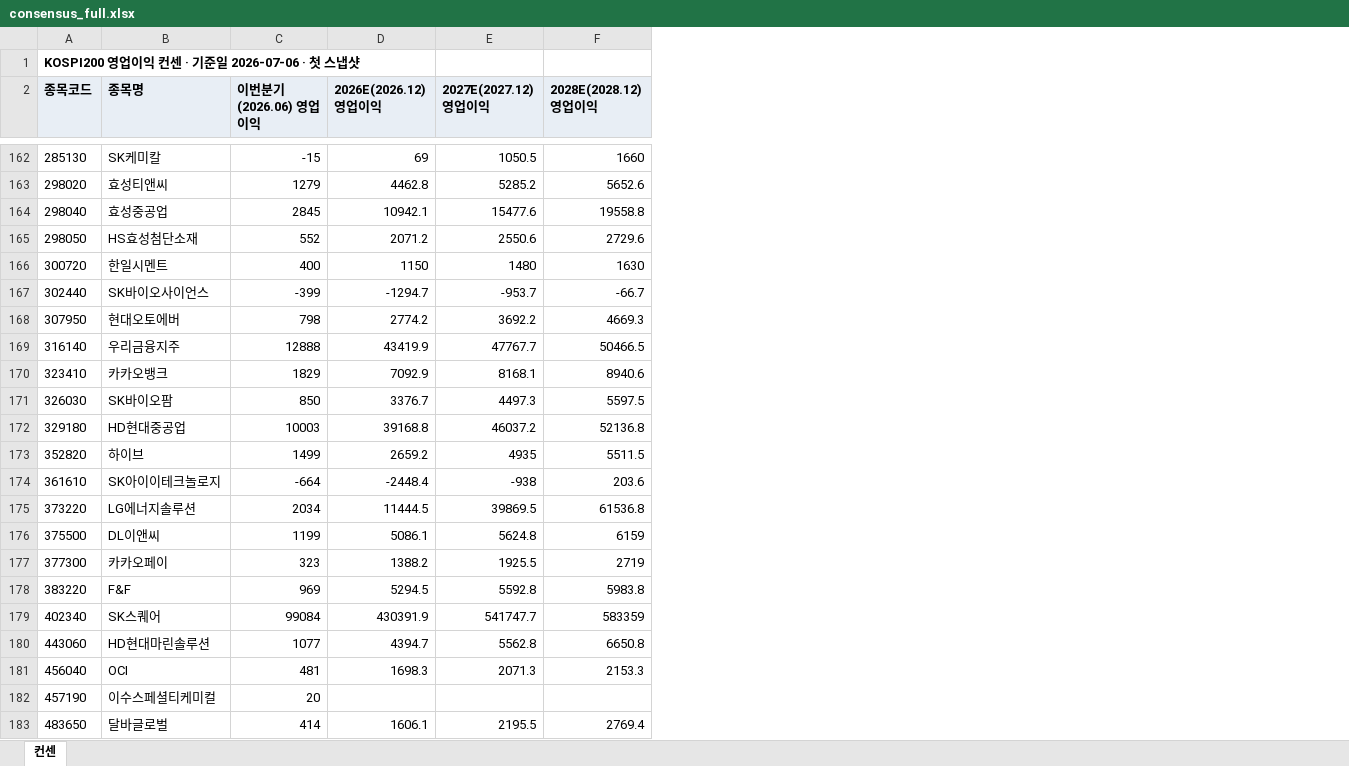
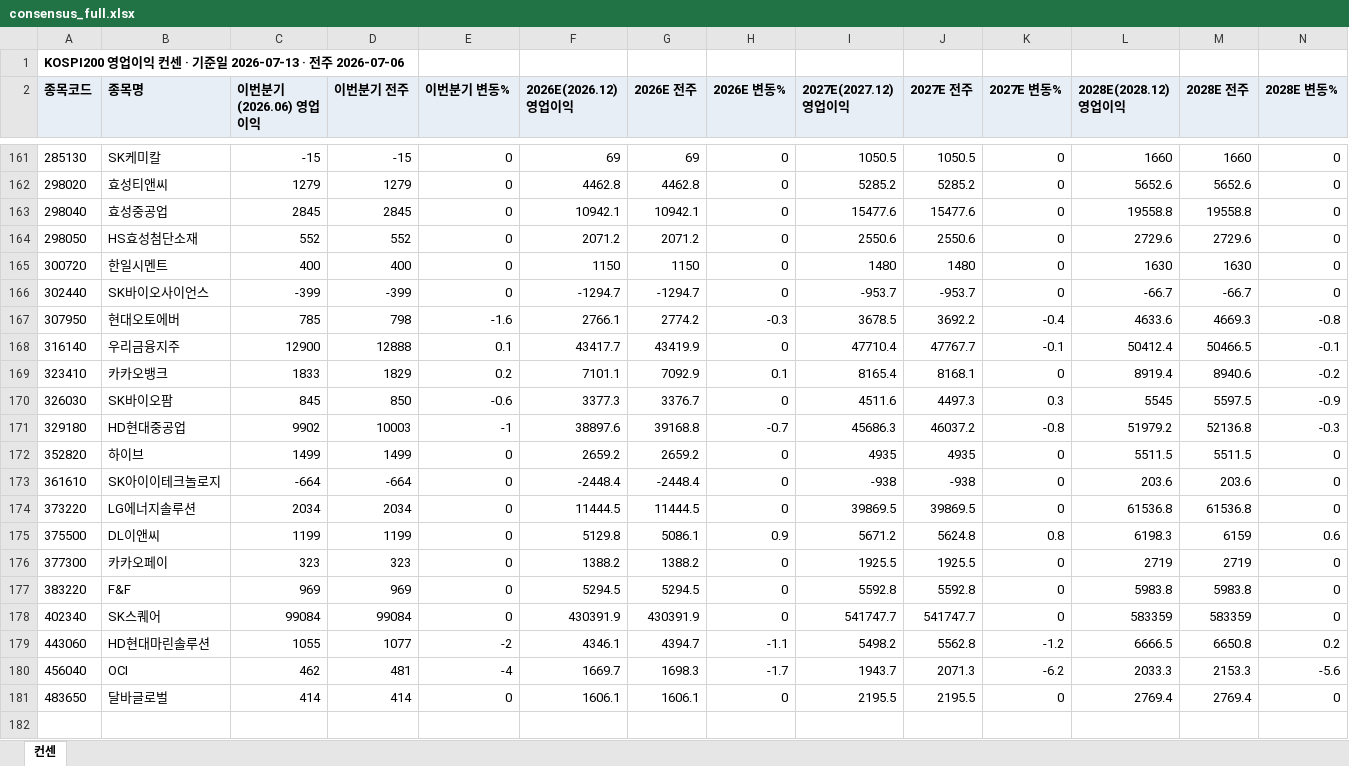
Before and after one commit to gschoie/GS-DB2, an Excel workbook: telegram_research_dashboard/static/consensus_full.xlsx, sheet 컨센, drawn as a sheet; only a part is shown, gaps mark what is left out; values as stored, in another font and other column widths than the file's, no borders; removed rows and columns are numbered as before the commit, all else as after; the diff covers the shown part only; the diff names each change by its address in the sheet, - before the commit and + after, or states it on an @@ line.

```diff
--- a/telegram_research_dashboard/static/consensus_full.xlsx (sheet 컨센)
+++ b/telegram_research_dashboard/static/consensus_full.xlsx (sheet 컨센)
+column D (이번분기 전주), rows 161-181: -15 | 1279 | 2845 | 552 | 400 | -399 | 798 | 12888 | 1829 | 850 | 10003 | 1499 | -664 | 2034 | 1199 | 323 | 969 | 99084 | 1077 | 481 | 414
+column E (이번분기 변동%), rows 161-181: 0 | 0 | 0 | 0 | 0 | 0 | -1.6 | 0.1 | 0.2 | -0.6 | -1 | 0 | 0 | 0 | 0 | 0 | 0 | 0 | -2 | -4 | 0
+column G (2026E 전주), rows 161-181: 69 | 4462.8 | 10942.1 | 2071.2 | 1150 | -1294.7 | 2774.2 | 43419.9 | 7092.9 | 3376.7 | 39168.8 | 2659.2 | -2448.4 | 11444.5 | 5086.1 | 1388.2 | 5294.5 | 430391.9 | 4394.7 | 1698.3 | 1606.1
+column H (2026E 변동%), rows 161-181: 0 | 0 | 0 | 0 | 0 | 0 | -0.3 | 0 | 0.1 | 0 | -0.7 | 0 | 0 | 0 | 0.9 | 0 | 0 | 0 | -1.1 | -1.7 | 0
+column J (2027E 전주), rows 161-181: 1050.5 | 5285.2 | 15477.6 | 2550.6 | 1480 | -953.7 | 3692.2 | 47767.7 | 8168.1 | 4497.3 | 46037.2 | 4935 | -938 | 39869.5 | 5624.8 | 1925.5 | 5592.8 | 541747.7 | 5562.8 | 2071.3 | 2195.5
+column K (2027E 변동%), rows 161-181: 0 | 0 | 0 | 0 | 0 | 0 | -0.4 | -0.1 | 0 | 0.3 | -0.8 | 0 | 0 | 0 | 0.8 | 0 | 0 | 0 | -1.2 | -6.2 | 0
+column M (2028E 전주), rows 161-181: 1660 | 5652.6 | 19558.8 | 2729.6 | 1630 | -66.7 | 4669.3 | 50466.5 | 8940.6 | 5597.5 | 52136.8 | 5511.5 | 203.6 | 61536.8 | 6159 | 2719 | 5983.8 | 583359 | 6650.8 | 2153.3 | 2769.4
+column N (2028E 변동%), rows 161-181: 0 | 0 | 0 | 0 | 0 | 0 | -0.8 | -0.1 | -0.2 | -0.9 | -0.3 | 0 | 0 | 0 | 0.6 | 0 | 0 | 0 | 0.2 | -5.6 | 0
-A1 (종목코드): KOSPI200 영업이익 컨센 · 기준일 2026-07-06 · 첫 스냅샷
+A1 (종목코드): KOSPI200 영업이익 컨센 · 기준일 2026-07-13 · 전주 2026-07-06
-C167 (이번분기(2026.06) 영업이익): 798
+C167 (이번분기(2026.06) 영업이익): 785
-F167 (2026E(2026.12) 영업이익): 2774.2
+F167 (2026E(2026.12) 영업이익): 2766.1
-I167 (2027E(2027.12) 영업이익): 3692.2
+I167 (2027E(2027.12) 영업이익): 3678.5
-L167 (2028E(2028.12) 영업이익): 4669.3
+L167 (2028E(2028.12) 영업이익): 4633.6
-C168 (이번분기(2026.06) 영업이익): 12888
+C168 (이번분기(2026.06) 영업이익): 12900
-F168 (2026E(2026.12) 영업이익): 43419.9
+F168 (2026E(2026.12) 영업이익): 43417.7
-I168 (2027E(2027.12) 영업이익): 47767.7
+I168 (2027E(2027.12) 영업이익): 47710.4
-L168 (2028E(2028.12) 영업이익): 50466.5
+L168 (2028E(2028.12) 영업이익): 50412.4
-C169 (이번분기(2026.06) 영업이익): 1829
+C169 (이번분기(2026.06) 영업이익): 1833
-F169 (2026E(2026.12) 영업이익): 7092.9
+F169 (2026E(2026.12) 영업이익): 7101.1
-I169 (2027E(2027.12) 영업이익): 8168.1
+I169 (2027E(2027.12) 영업이익): 8165.4
-L169 (2028E(2028.12) 영업이익): 8940.6
+L169 (2028E(2028.12) 영업이익): 8919.4
-C170 (이번분기(2026.06) 영업이익): 850
+C170 (이번분기(2026.06) 영업이익): 845
-F170 (2026E(2026.12) 영업이익): 3376.7
+F170 (2026E(2026.12) 영업이익): 3377.3
-I170 (2027E(2027.12) 영업이익): 4497.3
+I170 (2027E(2027.12) 영업이익): 4511.6
-L170 (2028E(2028.12) 영업이익): 5597.5
+L170 (2028E(2028.12) 영업이익): 5545
-C171 (이번분기(2026.06) 영업이익): 10003
+C171 (이번분기(2026.06) 영업이익): 9902
-F171 (2026E(2026.12) 영업이익): 39168.8
+F171 (2026E(2026.12) 영업이익): 38897.6
-I171 (2027E(2027.12) 영업이익): 46037.2
+I171 (2027E(2027.12) 영업이익): 45686.3
-L171 (2028E(2028.12) 영업이익): 52136.8
+L171 (2028E(2028.12) 영업이익): 51979.2
-F175 (2026E(2026.12) 영업이익): 5086.1
+F175 (2026E(2026.12) 영업이익): 5129.8
-I175 (2027E(2027.12) 영업이익): 5624.8
+I175 (2027E(2027.12) 영업이익): 5671.2
-L175 (2028E(2028.12) 영업이익): 6159
+L175 (2028E(2028.12) 영업이익): 6198.3
-C179 (이번분기(2026.06) 영업이익): 1077
+C179 (이번분기(2026.06) 영업이익): 1055
-F179 (2026E(2026.12) 영업이익): 4394.7
+F179 (2026E(2026.12) 영업이익): 4346.1
-I179 (2027E(2027.12) 영업이익): 5562.8
+I179 (2027E(2027.12) 영업이익): 5498.2
-L179 (2028E(2028.12) 영업이익): 6650.8
+L179 (2028E(2028.12) 영업이익): 6666.5
-C180 (이번분기(2026.06) 영업이익): 481
+C180 (이번분기(2026.06) 영업이익): 462
-F180 (2026E(2026.12) 영업이익): 1698.3
+F180 (2026E(2026.12) 영업이익): 1669.7
-I180 (2027E(2027.12) 영업이익): 2071.3
+I180 (2027E(2027.12) 영업이익): 1943.7
-L180 (2028E(2028.12) 영업이익): 2153.3
+L180 (2028E(2028.12) 영업이익): 2033.3
-row 182: 457190 | 이수스페셜티케미컬 | 20
```
Also changed, not shown: 1 removed row and 190 edited cells elsewhere in this sheet, 3 other files.
